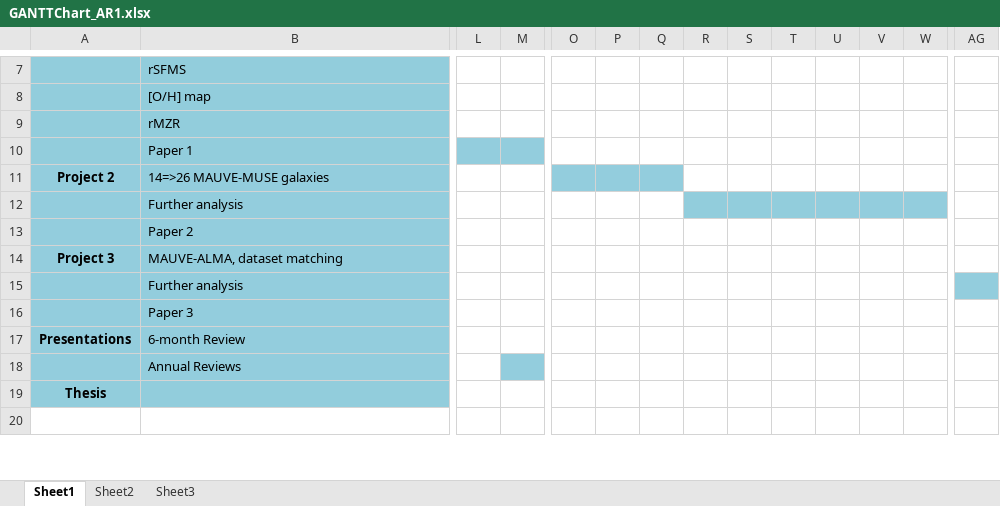
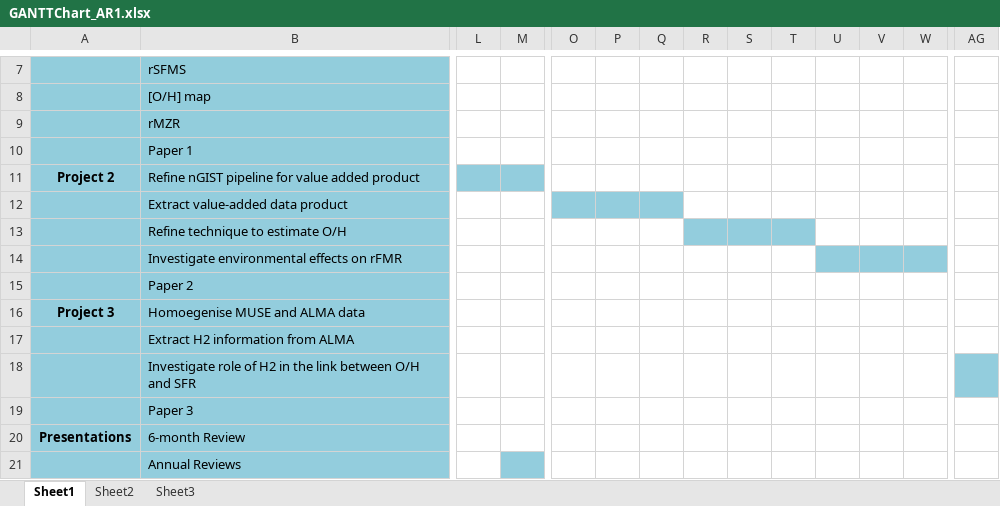
Before and after one commit to Rongjun-ANU/ICRAR-MAUVE, an Excel workbook: PhD First Year Review/GANTTChart_AR1.xlsx, sheet Sheet1, drawn as a sheet; only a part is shown, gaps mark what is left out; the shorter side is filled out with more unchanged rows; values as stored, in another font and other column widths than the file's, no borders; addresses are those after the commit; rows hold the shown columns only; the diff covers the shown part only; the diff names each change by its address in the sheet, - before the commit and + after, or states it on an @@ line.

```diff
--- a/PhD First Year Review/GANTTChart_AR1.xlsx (sheet Sheet1)
+++ b/PhD First Year Review/GANTTChart_AR1.xlsx (sheet Sheet1)
-L10:M10 fill: #93CDDD
+L10:M10 fill: none
-B11: 14=>26 MAUVE-MUSE galaxies
+B11: Refine nGIST pipeline for value added product
-L11:M11 fill: none
+L11:M11 fill: #93CDDD
-O11:Q11 fill: #93CDDD
+O11:Q11 fill: none
-B12: Further analysis
+B12: Extract value-added data product
-O12:Q12 fill: none
+O12:Q12 fill: #93CDDD
-R12:T12 fill: #92CDDC
+R12:T12 fill: none
-U12:W12 fill: #93CDDD
+U12:W12 fill: none
+row 13:  | Refine technique to estimate O/H
+row 14:  | Investigate environmental effects on rFMR
-B16: MAUVE-ALMA, dataset matching
+B16: Homoegenise MUSE and ALMA data
-B17: Further analysis
+B17: Extract H2 information from ALMA
-AG17 fill: #93CDDD
+AG17 fill: none
+row 18:  | Investigate role of H2 in the link between O/H and SFR
```
Also changed, not shown: cell formats elsewhere in this sheet, 11 other files.
